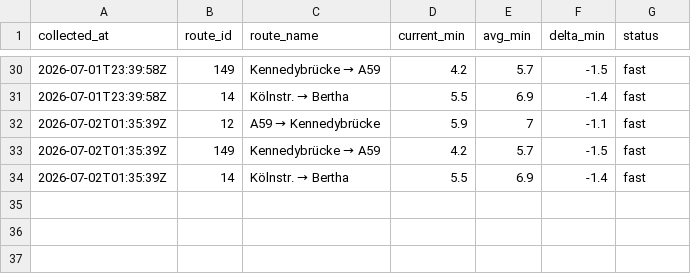
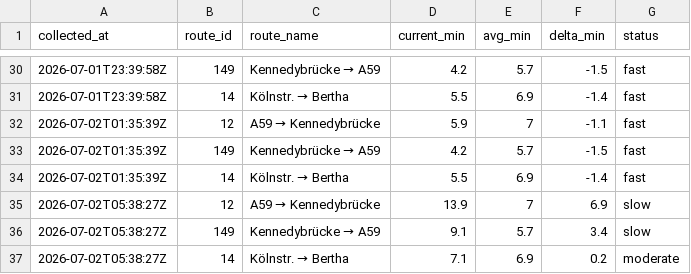
Before and after one commit to mapled/bonn-delays, a CSV file: data/miv_2026-07.csv, drawn as a sheet; only a part is shown, gaps mark what is left out.

```diff
--- a/data/miv_2026-07.csv
+++ b/data/miv_2026-07.csv
@@ -34 +34,4 @@ collected_at,route_id,route_name,current_min,avg_min,delta_min,status
 2026-07-02T01:35:39Z,14,Kölnstr. → Bertha,5.5,6.9,-1.4,fast
+2026-07-02T05:38:27Z,12,A59 → Kennedybrücke,13.9,7,6.9,slow
+2026-07-02T05:38:27Z,149,Kennedybrücke → A59,9.1,5.7,3.4,slow
+2026-07-02T05:38:27Z,14,Kölnstr. → Bertha,7.1,6.9,0.2,moderate
```
Also changed, not shown: 2 other files.
